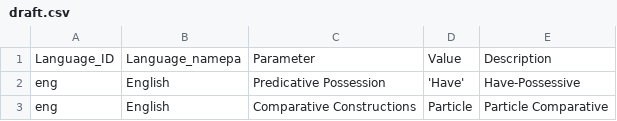
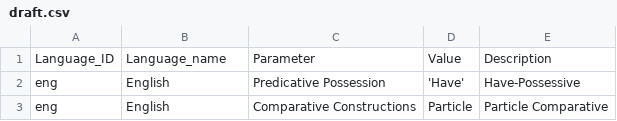
Before and after one commit to Spalesta/gramguessr, a CSV file: data/draft.csv, drawn as a sheet; only a part is shown.

Commit message:
добавил функцию choose_language она выбирает рандомный язык из списка и возвращает про него информацию (пока в неприглядном виде)

```diff
--- a/data/draft.csv
+++ b/data/draft.csv
@@ -1,2 +1,2 @@
-Language_ID,Language_namepa,Parameter,Value,Description
+Language_ID,Language_name,Parameter,Value,Description
 eng,English,Predicative Possession,'Have',Have-Possessive
```
Also changed, not shown: 1 other file.
